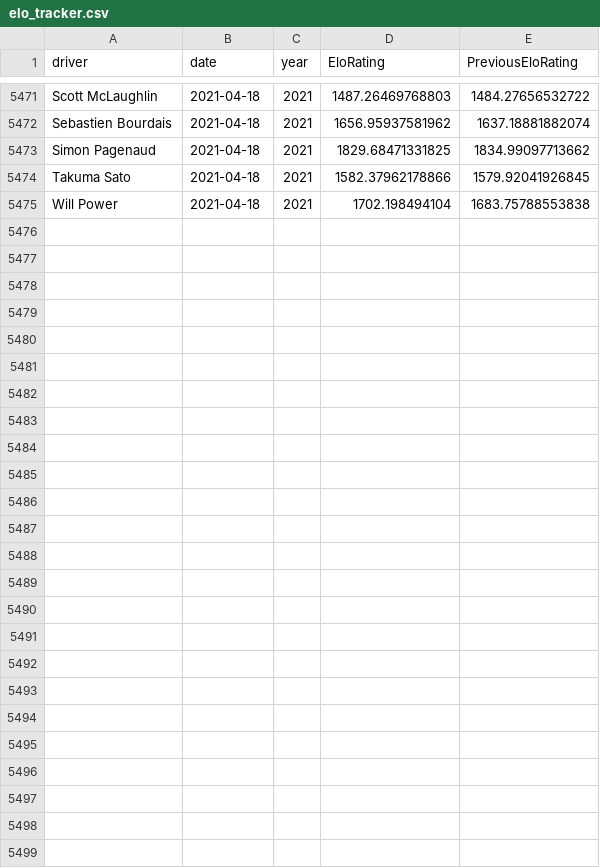
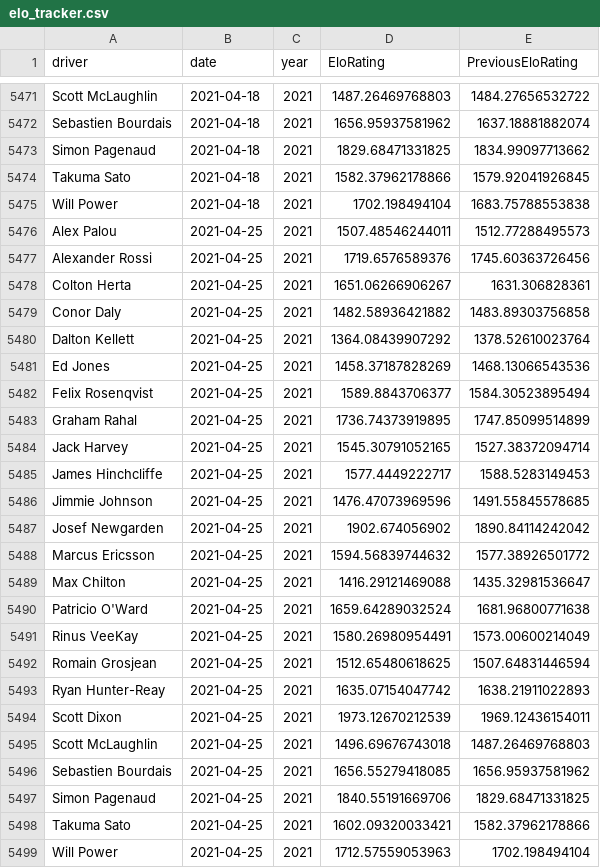
Before and after one commit to drewbennison/thesingleseater, a CSV file: datasets/elo_ratings/elo_tracker.csv, drawn as a sheet; only a part is shown, gaps mark what is left out; the diff names each change by its address in the sheet, - before the commit and + after, or states it on an @@ line.

Commit message:
Add files via upload

```diff
--- a/datasets/elo_ratings/elo_tracker.csv
+++ b/datasets/elo_ratings/elo_tracker.csv
+row 5476: Alex Palou | 2021-04-25 | 2021 | 1507.48546244011 | 1512.77288495573
+row 5477: Alexander Rossi | 2021-04-25 | 2021 | 1719.6576589376 | 1745.60363726456
+row 5478: Colton Herta | 2021-04-25 | 2021 | 1651.06266906267 | 1631.306828361
+row 5479: Conor Daly | 2021-04-25 | 2021 | 1482.58936421882 | 1483.89303756858
+row 5480: Dalton Kellett | 2021-04-25 | 2021 | 1364.08439907292 | 1378.52610023764
+row 5481: Ed Jones | 2021-04-25 | 2021 | 1458.37187828269 | 1468.13066543536
+row 5482: Felix Rosenqvist | 2021-04-25 | 2021 | 1589.8843706377 | 1584.30523895494
+row 5483: Graham Rahal | 2021-04-25 | 2021 | 1736.74373919895 | 1747.85099514899
+row 5484: Jack Harvey | 2021-04-25 | 2021 | 1545.30791052165 | 1527.38372094714
+row 5485: James Hinchcliffe | 2021-04-25 | 2021 | 1577.4449222717 | 1588.5283149453
+row 5486: Jimmie Johnson | 2021-04-25 | 2021 | 1476.47073969596 | 1491.55845578685
+row 5487: Josef Newgarden | 2021-04-25 | 2021 | 1902.674056902 | 1890.84114242042
+row 5488: Marcus Ericsson | 2021-04-25 | 2021 | 1594.56839744632 | 1577.38926501772
+row 5489: Max Chilton | 2021-04-25 | 2021 | 1416.29121469088 | 1435.32981536647
+row 5490: Patricio O'Ward | 2021-04-25 | 2021 | 1659.64289032524 | 1681.96800771638
+row 5491: Rinus VeeKay | 2021-04-25 | 2021 | 1580.26980954491 | 1573.00600214049
+row 5492: Romain Grosjean | 2021-04-25 | 2021 | 1512.65480618625 | 1507.64831446594
+row 5493: Ryan Hunter-Reay | 2021-04-25 | 2021 | 1635.07154047742 | 1638.21911022893
+row 5494: Scott Dixon | 2021-04-25 | 2021 | 1973.12670212539 | 1969.12436154011
+row 5495: Scott McLaughlin | 2021-04-25 | 2021 | 1496.69676743018 | 1487.26469768803
+row 5496: Sebastien Bourdais | 2021-04-25 | 2021 | 1656.55279418085 | 1656.95937581962
+row 5497: Simon Pagenaud | 2021-04-25 | 2021 | 1840.55191669706 | 1829.68471331825
+row 5498: Takuma Sato | 2021-04-25 | 2021 | 1602.09320033421 | 1582.37962178866
+row 5499: Will Power | 2021-04-25 | 2021 | 1712.57559053963 | 1702.198494104
```
